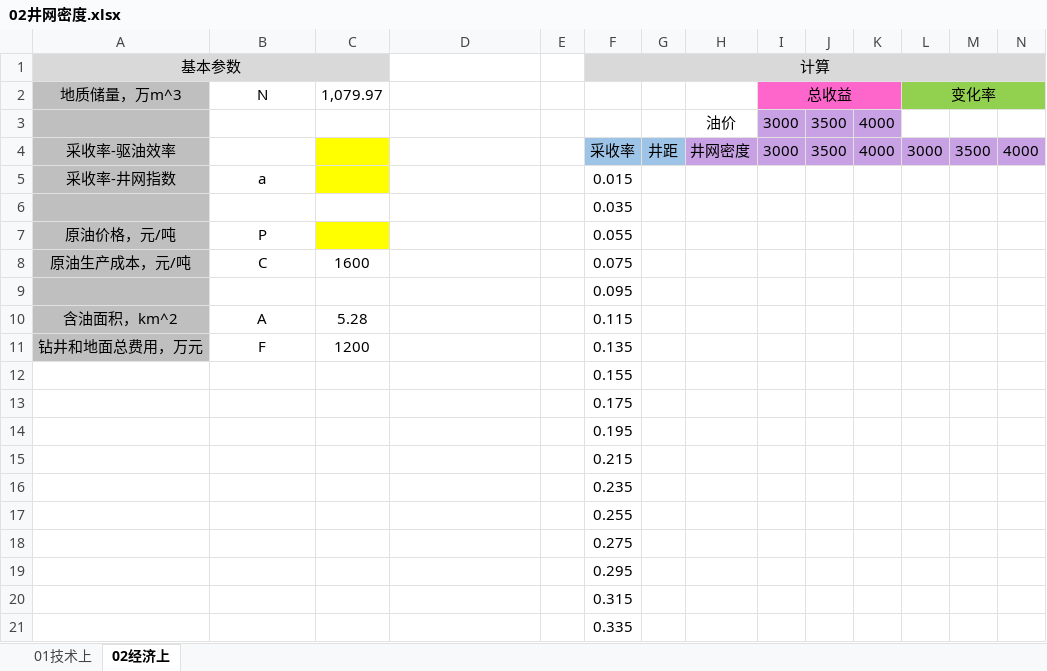
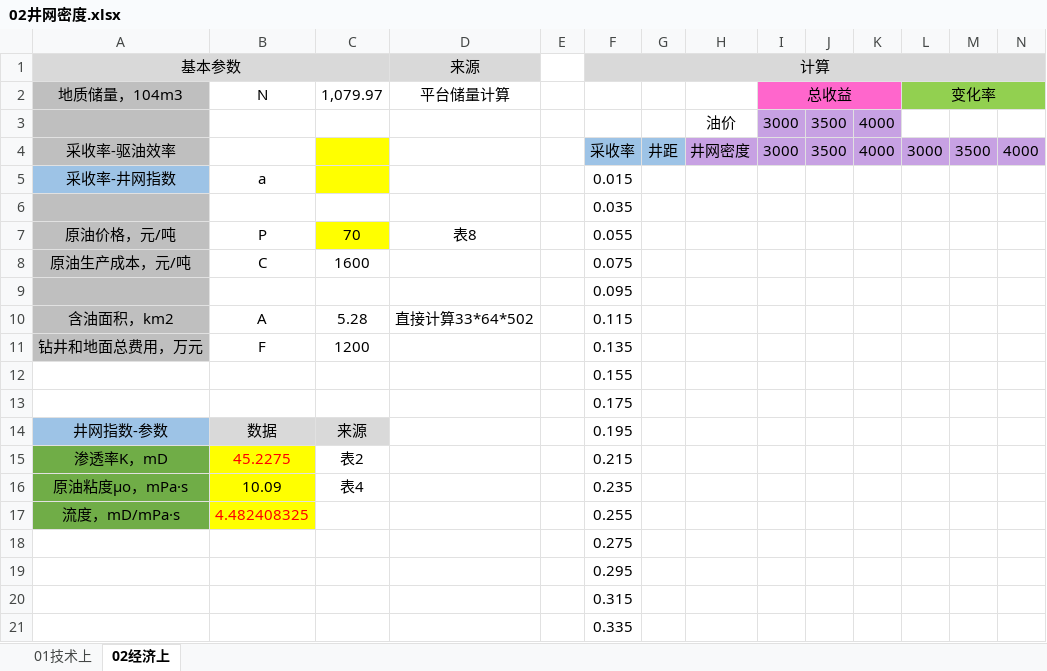
Before and after one commit to janven1/Reservoir-Design-Data, an Excel workbook: Excel/02井网密度.xlsx, sheet 02经济上, drawn as a sheet; only a part is shown; values as stored, in another font and other column widths than the file's, no borders; removed rows and columns are numbered as before the commit, all else as after; rows hold the shown columns only; the diff names each change by its address in the sheet, - before the commit and + after, or states it on an @@ line.

```diff
--- a/Excel/02井网密度.xlsx (sheet 02经济上)
+++ b/Excel/02井网密度.xlsx (sheet 02经济上)
-D1: (empty)
+D1: 来源
-D1 fill: none
+D1 fill: #D9D9D9
-A2 (基本参数): 地质储量，万m^3
+A2 (基本参数): 地质储量，104m3
-D2 (来源): (empty)
+D2 (来源): 平台储量计算
-A5 fill: #BFBFBF
+A5 fill: #9DC3E6
-C7: (empty)
+C7: 70
-D7 (来源): (empty)
+D7 (来源): 表8
-A10 (基本参数): 含油面积，km^2
+A10 (基本参数): 含油面积，km2
-D10 (来源): (empty)
+D10 (来源): 直接计算33*64*502
-row 14:  |  |  |  |  | 0.195
-row 15:  |  |  |  |  | 0.215
-row 16:  |  |  |  |  | 0.235
-row 17:  |  |  |  |  | 0.255
+row 14: 井网指数-参数 | 数据 | 来源 |  |  | 0.195
+row 15: 渗透率K，mD | 45.2275 | 表2 |  |  | 0.215
+row 16: 原油粘度μo，mPa·s | 10.09 | 表4 |  |  | 0.235
+row 17: 流度，mD/mPa·s | 4.482408325 |  |  |  | 0.255
```
Also changed, not shown: sheet 01技术上, charts or pictures, Excel/表2单井测井解释数据.xlsx, Excel/表3储层岩石学特征.xlsx, 3 other files.
